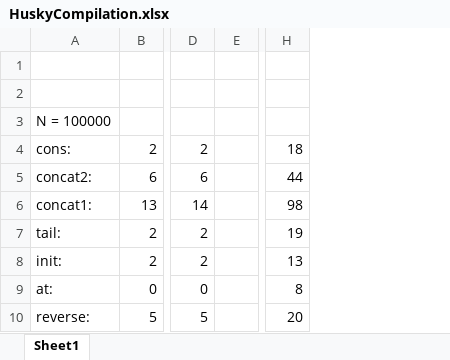
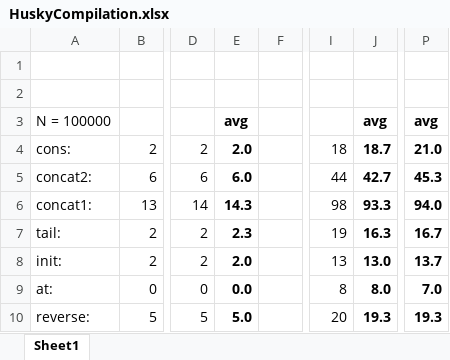
Before and after one commit to larissapassos/Husky, an Excel workbook: DataCompilation/HuskyCompilation.xlsx, sheet Sheet1, drawn as a sheet; only a part is shown, gaps mark what is left out; values as stored, in another font and other column widths than the file's, no borders; the diff names each change by its address in the sheet, - before the commit and + after, or states it on an @@ line.

Commit message:
compiled data by ayo

```diff
--- a/DataCompilation/HuskyCompilation.xlsx (sheet Sheet1)
+++ b/DataCompilation/HuskyCompilation.xlsx (sheet Sheet1)
+column E, rows 3-10: avg | 2.0 | 6.0 | 14.3 | 2.3 | 2.0 | 0.0 | 5.0
+column J, rows 3-10: avg | 18.7 | 42.7 | 93.3 | 16.3 | 13.0 | 8.0 | 19.3
+column P, rows 3-10: avg | 21.0 | 45.3 | 94.0 | 16.7 | 13.7 | 7.0 | 19.3
```
Also changed, not shown: DataCompilation/FTLCompilation.xlsx, DataCompilation/HaskellCompilation.xlsx, 2 other files.
